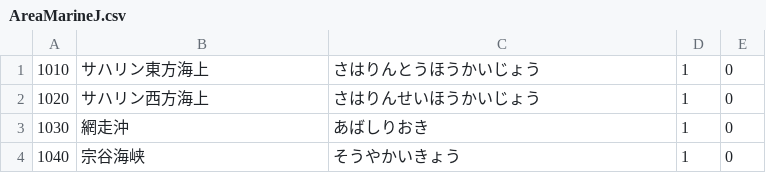
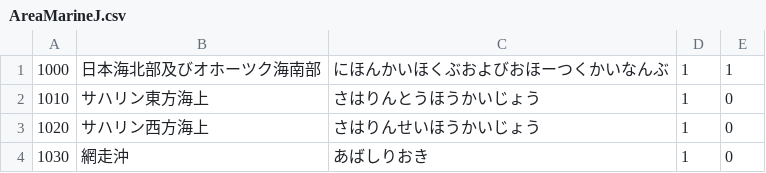
Before and after one commit to ingen084/jma-code-dictionary, a CSV file: csv/AreaMarineJ.csv, drawn as a sheet; only a part is shown; the shorter side is filled out with more unchanged rows.

Commit message:
AreaMarineJの先頭行欠損修正と対策を実施

```diff
--- a/csv/AreaMarineJ.csv
+++ b/csv/AreaMarineJ.csv
@@ -1 +1,2 @@
+1000,日本海北部及びオホーツク海南部,にほんかいほくぶおよびおほーつくかいなんぶ,1,1
 1010,サハリン東方海上,さはりんとうほうかいじょう,1,0
```
Also changed, not shown: 1 other file.
